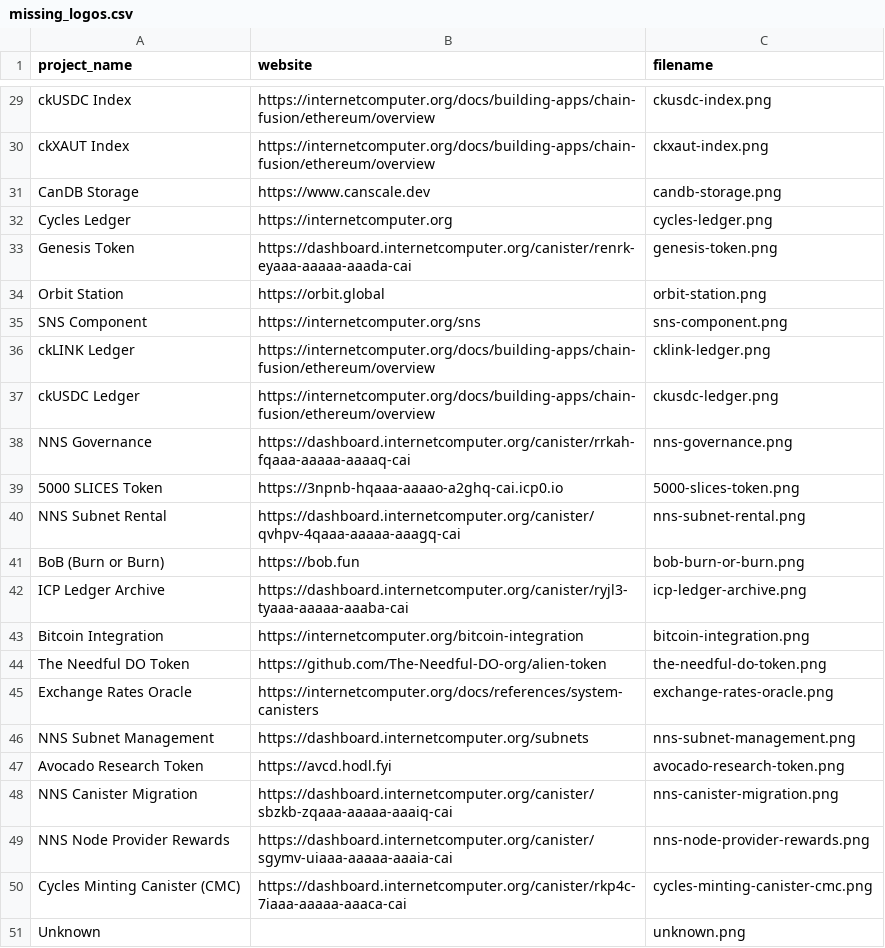
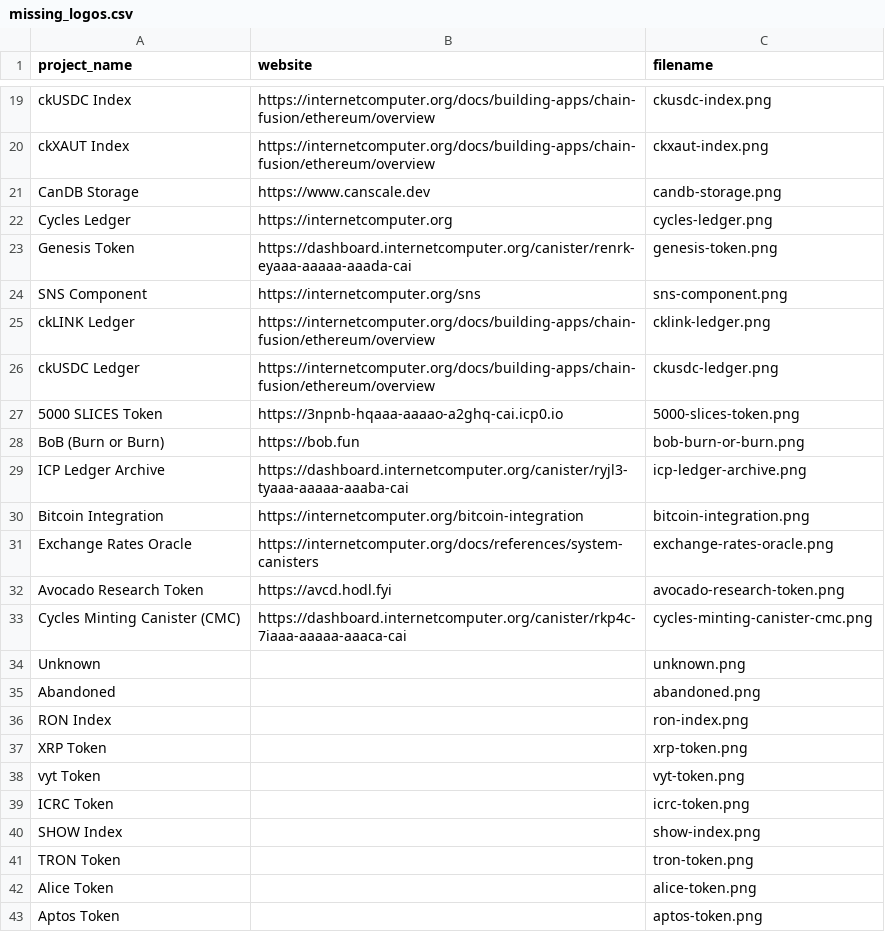
Before and after one commit to AlexandriaDAO/cyclescan, a CSV file: data/missing_logos.csv, drawn as a sheet; only a part is shown, gaps mark what is left out; the shorter side is filled out with more unchanged rows; the diff covers the shown part only.

```diff
--- a/data/missing_logos.csv
+++ b/data/missing_logos.csv
@@ -33,3 +23,2 @@ project_name,website,filename
 "Genesis Token","https://dashboard.internetcomputer.org/canister/renrk-eyaaa-aaaaa-aaada-cai","genesis-token.png"
-"Orbit Station","https://orbit.global","orbit-station.png"
 "SNS Component","https://internetcomputer.org/sns","sns-component.png"
@@ -37,5 +26,3 @@ project_name,website,filename
 "ckUSDC Ledger","https://internetcomputer.org/docs/building-apps/chain-fusion/ethereum/overview","ckusdc-ledger.png"
-"NNS Governance","https://dashboard.internetcomputer.org/canister/rrkah-fqaaa-aaaaa-aaaaq-cai","nns-governance.png"
 "5000 SLICES Token","https://3npnb-hqaaa-aaaao-a2ghq-cai.icp0.io","5000-slices-token.png"
-"NNS Subnet Rental","https://dashboard.internetcomputer.org/canister/qvhpv-4qaaa-aaaaa-aaagq-cai","nns-subnet-rental.png"
 "BoB (Burn or Burn)","https://bob.fun","bob-burn-or-burn.png"
@@ -43,8 +30,4 @@ project_name,website,filename
 "Bitcoin Integration","https://internetcomputer.org/bitcoin-integration","bitcoin-integration.png"
-"The Needful DO Token","https://github.com/The-Needful-DO-org/alien-token","the-needful-do-token.png"
 "Exchange Rates Oracle","https://internetcomputer.org/docs/references/system-canisters","exchange-rates-oracle.png"
-"NNS Subnet Management","https://dashboard.internetcomputer.org/subnets","nns-subnet-management.png"
 "Avocado Research Token","https://avcd.hodl.fyi","avocado-research-token.png"
-"NNS Canister Migration","https://dashboard.internetcomputer.org/canister/sbzkb-zqaaa-aaaaa-aaaiq-cai","nns-canister-migration.png"
-"NNS Node Provider Rewards","https://dashboard.internetcomputer.org/canister/sgymv-uiaaa-aaaaa-aaaia-cai","nns-node-provider-rewards.png"
 "Cycles Minting Canister (CMC)","https://dashboard.internetcomputer.org/canister/rkp4c-7iaaa-aaaaa-aaaca-cai","cycles-minting-canister-cmc.png"
```
Also changed, not shown: 10 removed rows elsewhere in this file, 40 other files.
